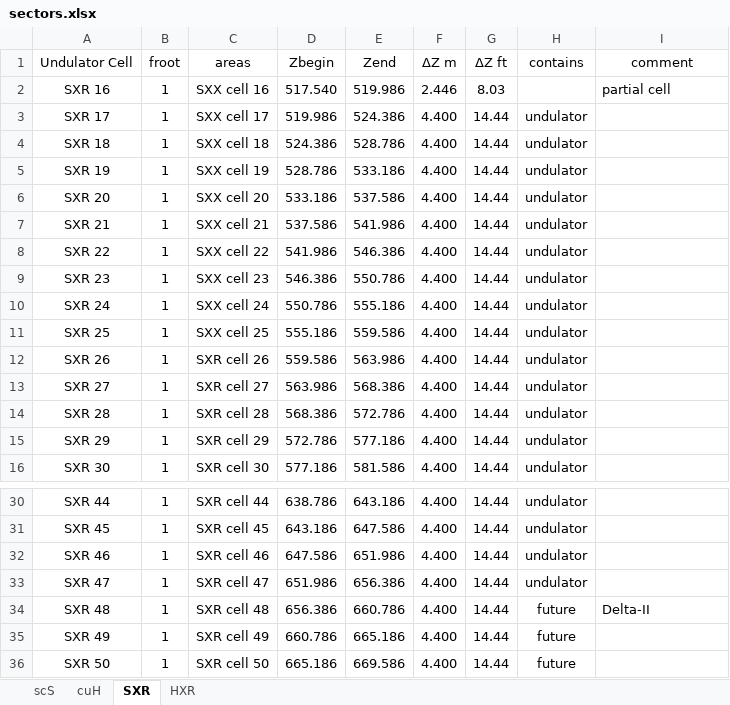
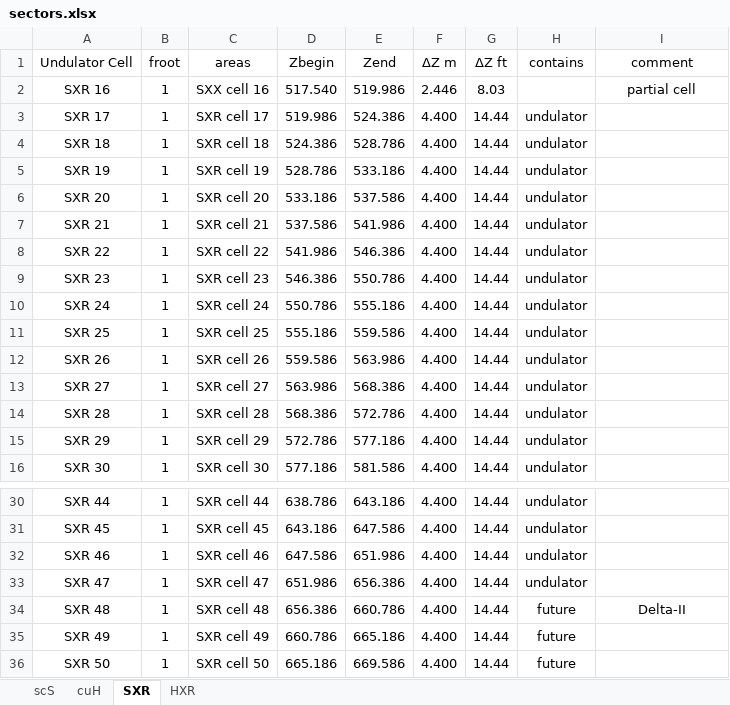
Before and after one commit to slaclab/lcls-lattice, an Excel workbook: python/scripts/oracle_upload/sectors.xlsx, sheet SXR, drawn as a sheet; only a part is shown, gaps mark what is left out; values as stored, in another font and other column widths than the file's, no borders; the diff names each change by its address in the sheet, - before the commit and + after, or states it on an @@ line.

```diff
--- a/python/scripts/oracle_upload/sectors.xlsx (sheet SXR)
+++ b/python/scripts/oracle_upload/sectors.xlsx (sheet SXR)
-I2 alignment: left
+I2 alignment: center
-C3 (areas): SXX cell 17
+C3 (areas): SXR cell 17
-C4 (areas): SXX cell 18
+C4 (areas): SXR cell 18
-C5 (areas): SXX cell 19
+C5 (areas): SXR cell 19
-C6 (areas): SXX cell 20
+C6 (areas): SXR cell 20
-C7 (areas): SXX cell 21
+C7 (areas): SXR cell 21
-C8 (areas): SXX cell 22
+C8 (areas): SXR cell 22
-C9 (areas): SXX cell 23
+C9 (areas): SXR cell 23
-C10 (areas): SXX cell 24
+C10 (areas): SXR cell 24
-C11 (areas): SXX cell 25
+C11 (areas): SXR cell 25
-I34 alignment: left
+I34 alignment: center
```
Also changed, not shown: sheet scS, sheet cuH, sheet HXR, formulas that keep their value, 11 other files.
